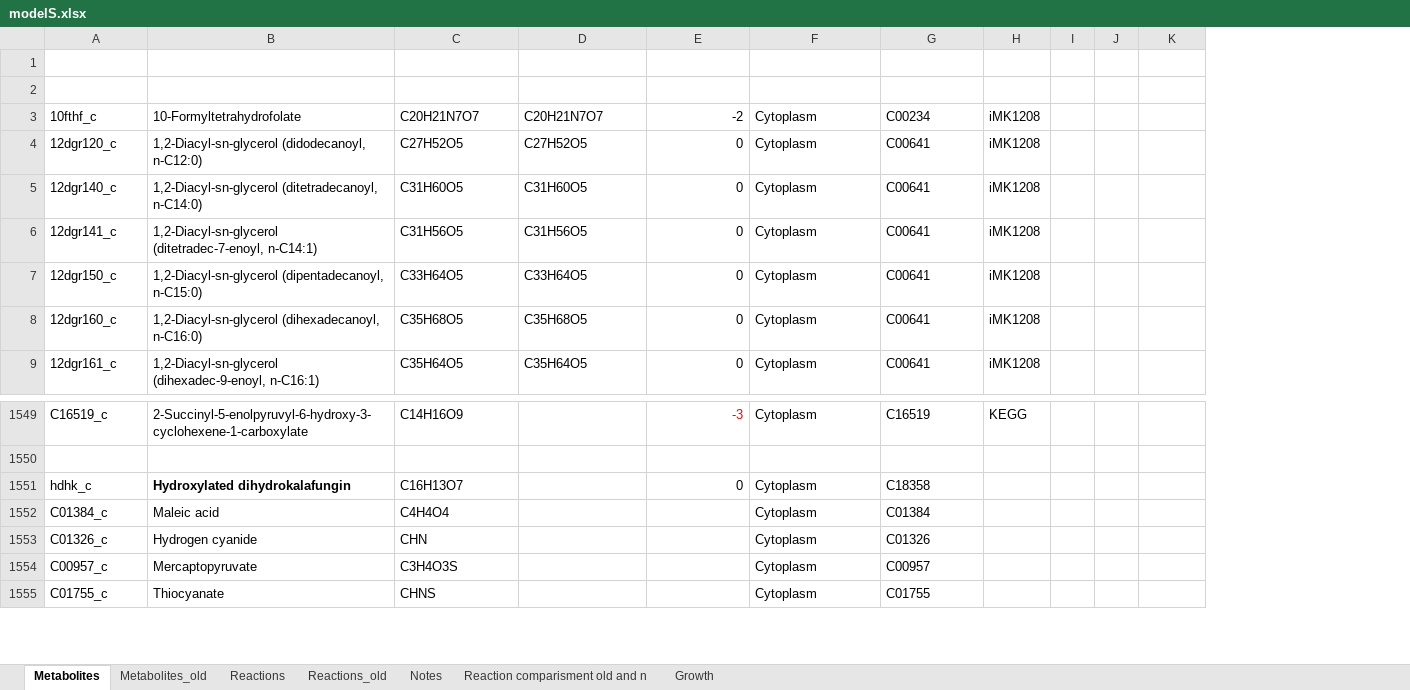
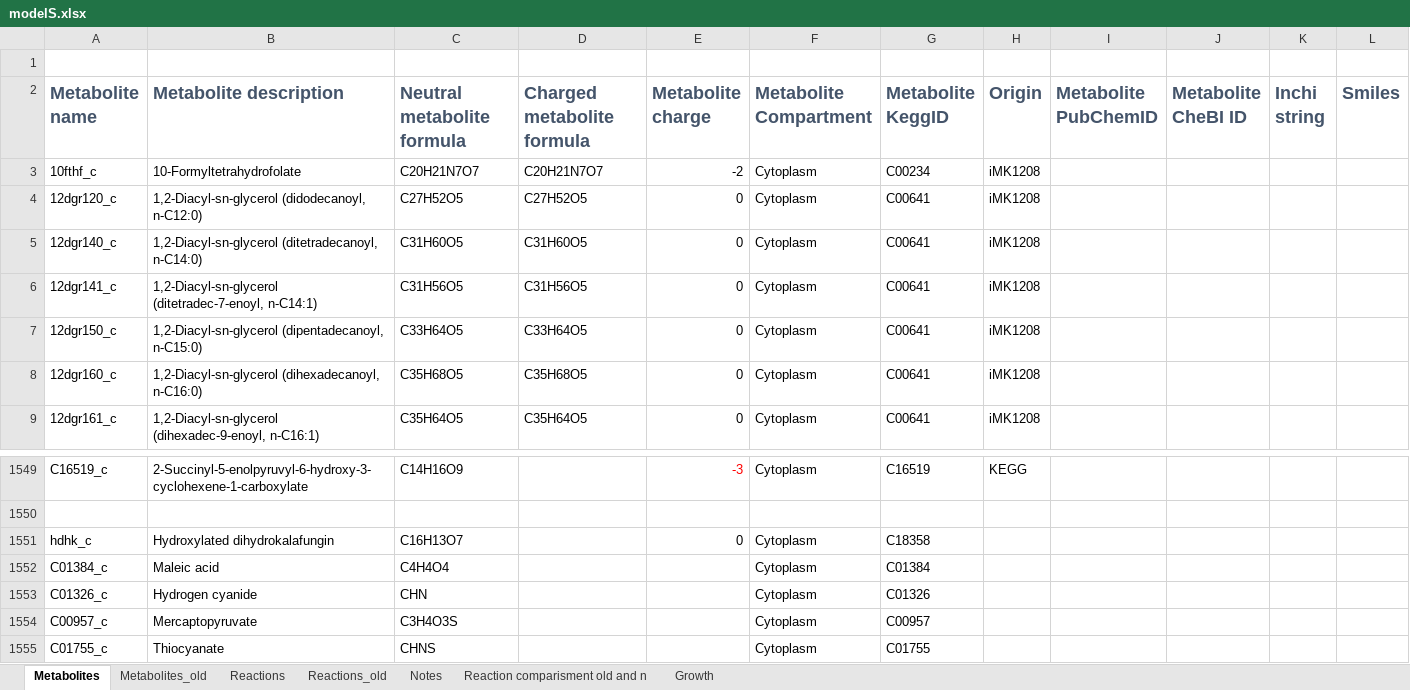
Before and after one commit to sulheim/iKS1317, an Excel workbook: modelS.xlsx, sheet Metabolites, drawn as a sheet; only a part is shown, gaps mark what is left out; values as stored, in another font and other column widths than the file's, no borders; removed rows and columns are numbered as before the commit, all else as after; the diff names each change by its address in the sheet, - before the commit and + after, or states it on an @@ line.

```diff
--- a/modelS.xlsx (sheet Metabolites)
+++ b/modelS.xlsx (sheet Metabolites)
-column I, empty
-column J, empty
+column I (Metabolite PubChemID), empty
+column J (Metabolite CheBI ID), empty
+column L (Smiles), empty
-row 2: (empty)
+row 2: Metabolite name | Metabolite description | Neutral metabolite formula | Charged metabolite formula | Metabolite charge | Metabolite Compartment | Metabolite KeggID | Origin | Metabolite PubChemID | Metabolite CheBI ID | Inchi string | Smiles
-B1551 bold: on
+B1551 bold: off
```
Also changed, not shown: sheet Reaction comparisment old and n, sheet Reactions, sheet Growth, 1 other file.
